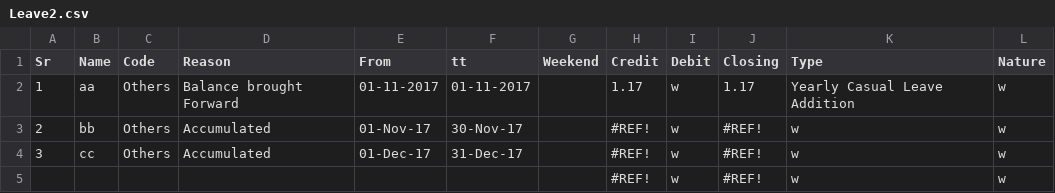
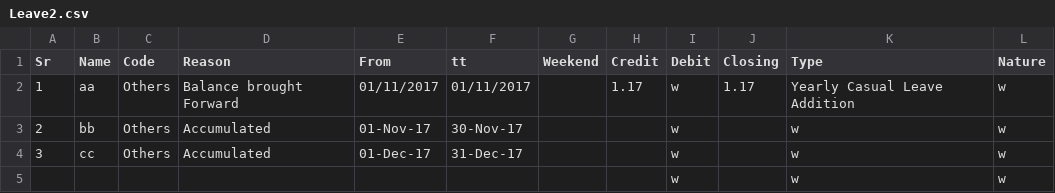
Before and after one commit to AlpenDesignStudio/alpendesign, a CSV file: pages/admin/uploads1/Leave2.csv, drawn as a sheet.

```diff
--- a/pages/admin/uploads1/Leave2.csv
+++ b/pages/admin/uploads1/Leave2.csv
@@ -1,5 +1,5 @@
 Sr,Name,Code,Reason,From,tt,Weekend,Credit,Debit,Closing,Type,Nature
-1,aa ,Others,Balance brought Forward,01-11-2017,01-11-2017,,1.17,w,1.17,Yearly Casual Leave Addition,w
-2,bb,Others,Accumulated,01-Nov-17,30-Nov-17,,#REF!,w,#REF!,w,w
-3,cc,Others,Accumulated,01-Dec-17,31-Dec-17,,#REF!,w,#REF!,w,w
-,,,,,,,#REF!,w,#REF!,w,w
+1,aa ,Others,Balance brought Forward,01/11/2017,01/11/2017,,1.17,w,1.17,Yearly Casual Leave Addition,w
+2,bb,Others,Accumulated,01-Nov-17,30-Nov-17,,,w,,w,w
+3,cc,Others,Accumulated,01-Dec-17,31-Dec-17,,,w,,w,w
+,,,,,,,,w,,w,w
```
Also changed, not shown: 37 other files.
